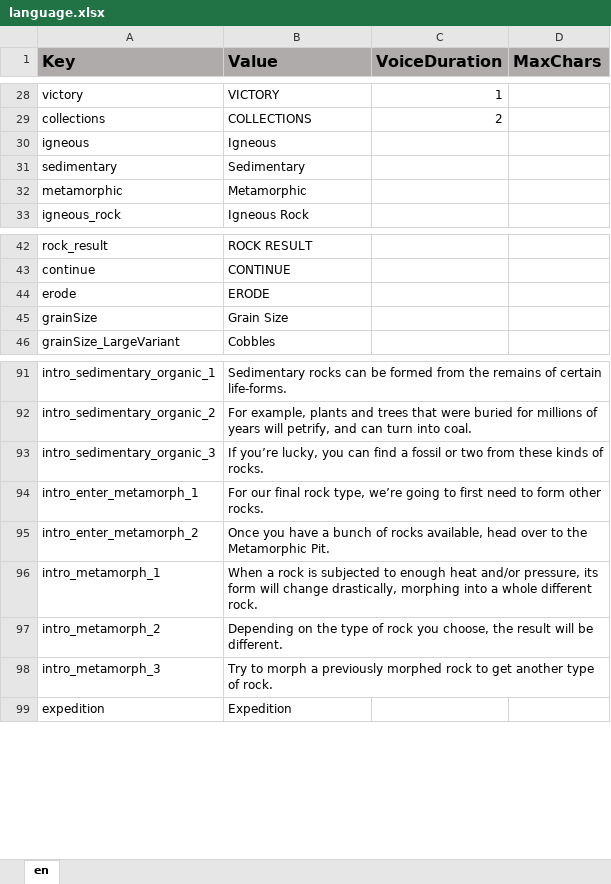
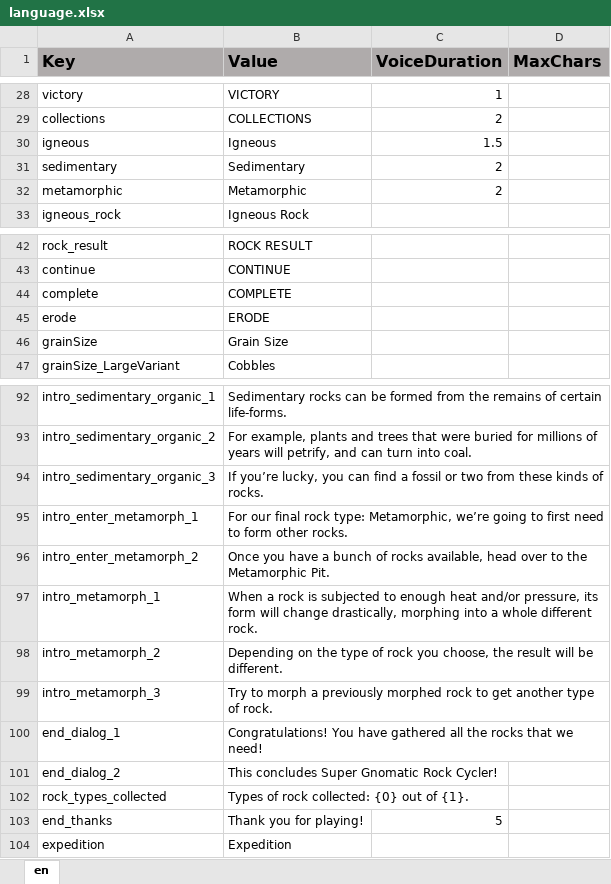
Before and after one commit to ddionisio/LL_RC, an Excel workbook: Language/language.xlsx, sheet en, drawn as a sheet; only a part is shown, gaps mark what is left out; values as stored, in another font and other column widths than the file's, no borders; addresses are those after the commit; the diff names each change by its address in the sheet, - before the commit and + after, or states it on an @@ line.

```diff
--- a/Language/language.xlsx (sheet en)
+++ b/Language/language.xlsx (sheet en)
-C30 (VoiceDuration): (empty)
+C30 (VoiceDuration): 1.5
-C31:C32 (VoiceDuration): (empty)
+C31:C32 (VoiceDuration): 2
+row 44: complete | COMPLETE
-B95 (Value): …final rock type, we’re going…
+B95 (Value): …final rock type: Metamorphic, we’re going…
+row 100: end_dialog_1 | Congratulations! You have gathered all the rocks that we need!
+row 101: end_dialog_2 | This concludes Super Gnomatic Rock Cycler!
+row 102: rock_types_collected | Types of rock collected: {0} out of {1}.
+row 103: end_thanks | Thank you for playing! | 5
```
Also changed, not shown: 17 other files.
